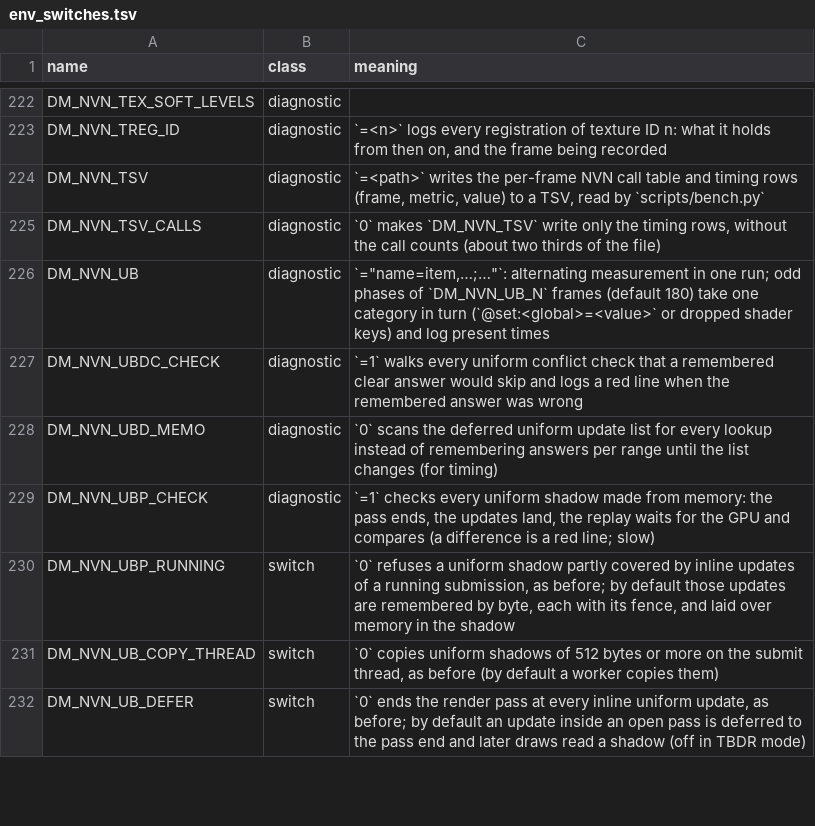
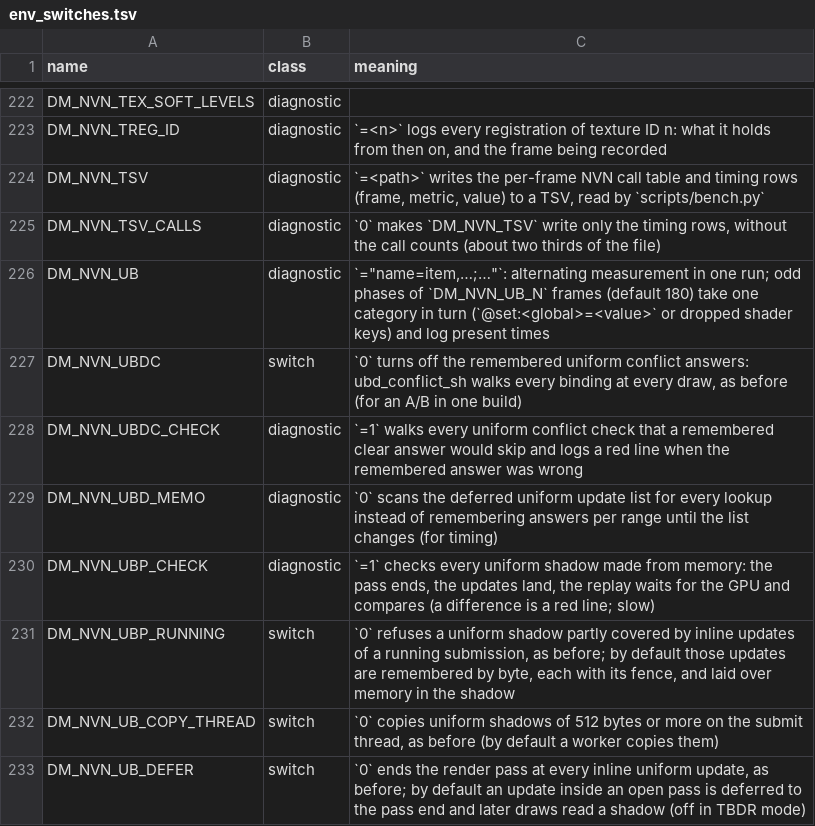
Before and after one commit to AgustinEscobedo/kid-with-sword-remake, a TSV file: docs/env_switches.tsv, drawn as a sheet; only a part is shown, gaps mark what is left out; the diff names each change by its address in the sheet, - before the commit and + after, or states it on an @@ line.

Commit message:
DM_NVN_UBDC=0 turns the remembered conflict answers off, for an A/B in one build
Discord: https://discord.com/channels/1491224015434678394/1524915513606803549
(cherry picked from commit 75821838ad7f9cac0ffd827323431f08ec689f41)

```diff
--- a/docs/env_switches.tsv
+++ b/docs/env_switches.tsv
+row 227: DM_NVN_UBDC | switch | `0` turns off the remembered uniform conflict answers: ubd_conflict_sh walks every binding at every draw, as before (for an A/B in one build)
```
Also changed, not shown: 1 other file.
